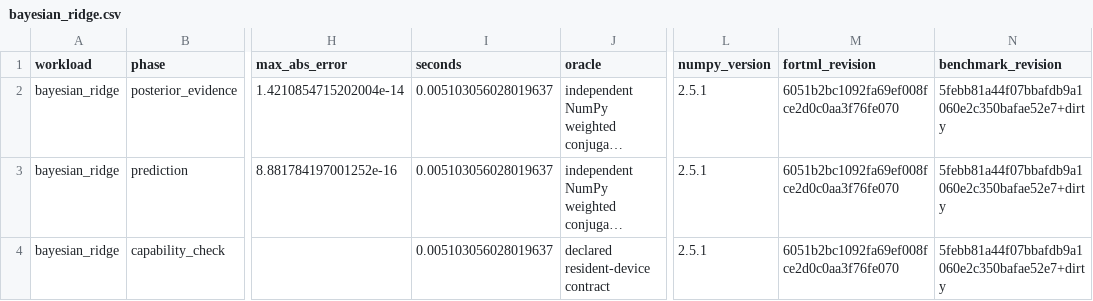
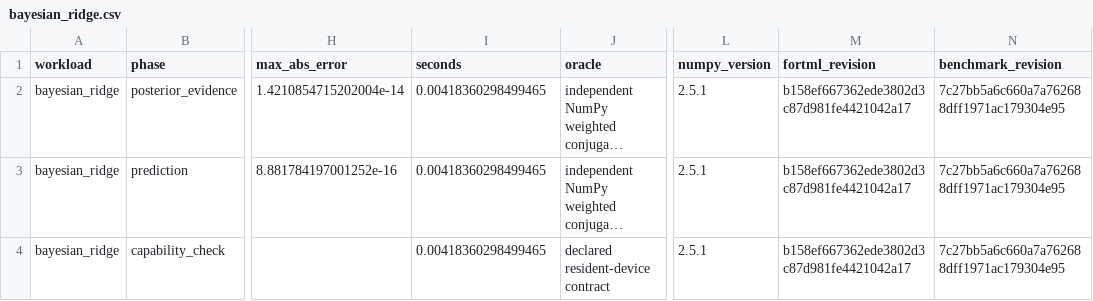
Before and after one commit to lazy-fortran/fortml-bench, a CSV file: results/bayesian_ridge.csv, drawn as a sheet; only a part is shown, gaps mark what is left out; long unchanged cells end in …; the diff names each change by its address in the sheet, - before the commit and + after, or states it on an @@ line.

Commit message:
bench: repin Bayesian ridge evidence to clean heads

```diff
--- a/results/bayesian_ridge.csv
+++ b/results/bayesian_ridge.csv
-I2:I4 (seconds): 0.005103056028019637
+I2:I4 (seconds): 0.00418360298499465
-M2:M4 (fortml_revision): 6051b2bc1092fa69ef008fce2d0c0aa3f76fe070
+M2:M4 (fortml_revision): b158ef667362ede3802d3c87d981fe4421042a17
-N2:N4 (benchmark_revision): 5febb81a44f07bbafdb9a1060e2c350bafae52e7+dirty
+N2:N4 (benchmark_revision): 7c27bb5a6c660a7a762688dff1971ac179304e95
```
Also changed, not shown: 1 other file.
